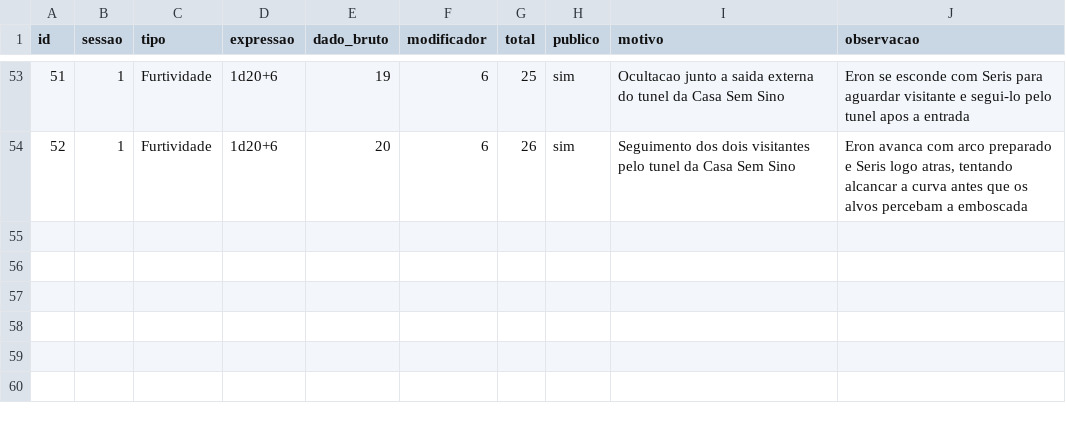
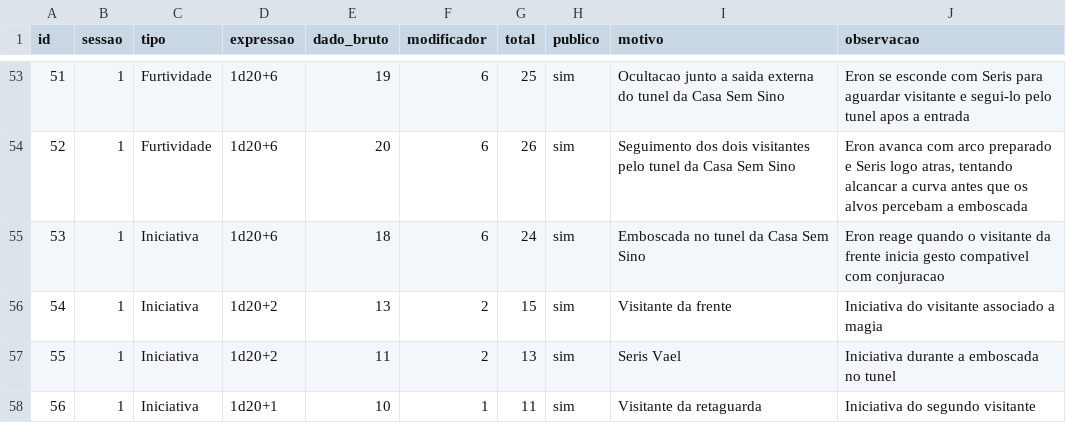
Before and after one commit to lucasonofresantos-ux/dnd-campanha, a CSV file: dice/ROLL_LOG.csv, drawn as a sheet; only a part is shown, gaps mark what is left out; the diff names each change by its address in the sheet, - before the commit and + after, or states it on an @@ line.

Commit message:
Registra iniciativas da emboscada no túnel

```diff
--- a/dice/ROLL_LOG.csv
+++ b/dice/ROLL_LOG.csv
+row 55: 53 | 1 | Iniciativa | 1d20+6 | 18 | 6 | 24 | sim | Emboscada no tunel da Casa Sem Sino | Eron reage quando o visitante da frente inicia gesto compativel com conjuracao
+row 56: 54 | 1 | Iniciativa | 1d20+2 | 13 | 2 | 15 | sim | Visitante da frente | Iniciativa do visitante associado a magia
+row 57: 55 | 1 | Iniciativa | 1d20+2 | 11 | 2 | 13 | sim | Seris Vael | Iniciativa durante a emboscada no tunel
+row 58: 56 | 1 | Iniciativa | 1d20+1 | 10 | 1 | 11 | sim | Visitante da retaguarda | Iniciativa do segundo visitante
```
